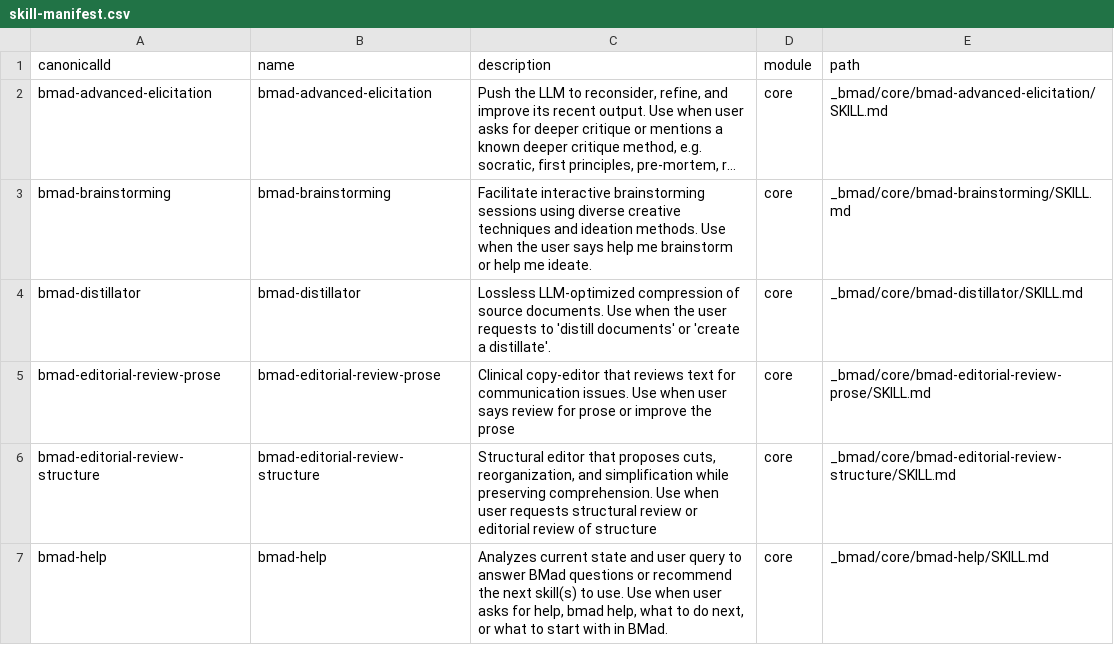
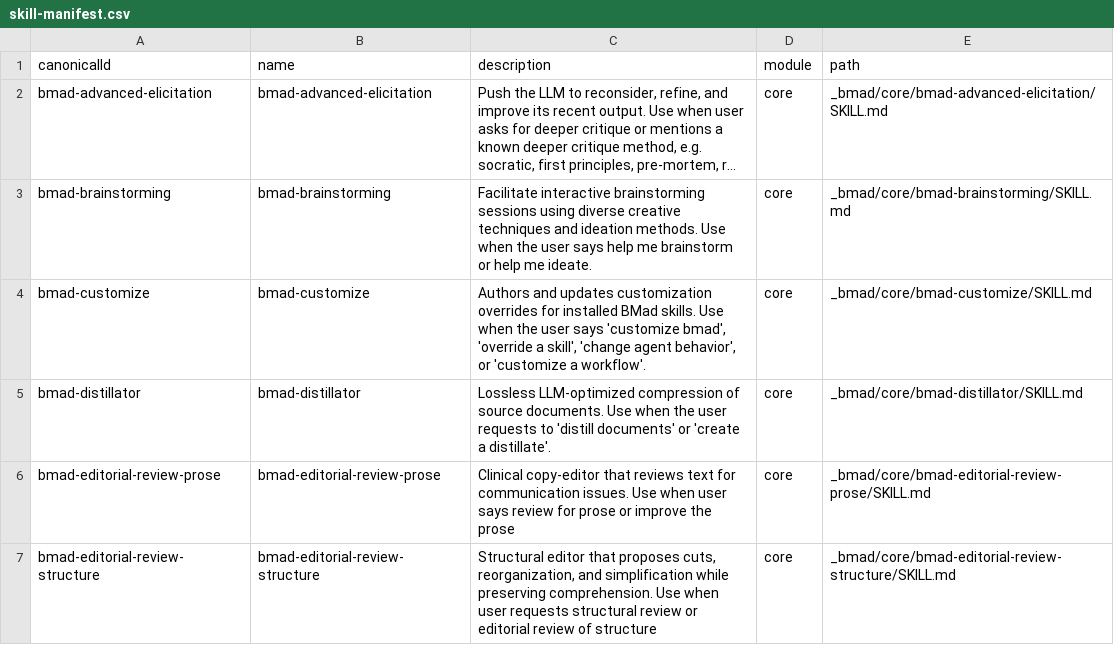
Before and after one commit to omerfkgoze/RechnungsAI, a CSV file: _bmad/_config/skill-manifest.csv, drawn as a sheet; only a part is shown; the shorter side is filled out with more unchanged rows; long unchanged cells end in …; the diff names each change by its address in the sheet, - before the commit and + after, or states it on an @@ line.

```diff
--- a/_bmad/_config/skill-manifest.csv
+++ b/_bmad/_config/skill-manifest.csv
+row 4: bmad-customize | bmad-customize | Authors and updates customization overrides for installed BMad skills. Use when the user says 'customize bmad', 'override a skill', 'change agent behavior', or 'customize a workflow'. | core | _bmad/core/bmad-customize/SKILL.md
```
Also changed, not shown: _bmad/_config/bmad-help.csv, _bmad/_config/files-manifest.csv, 10 other files.
